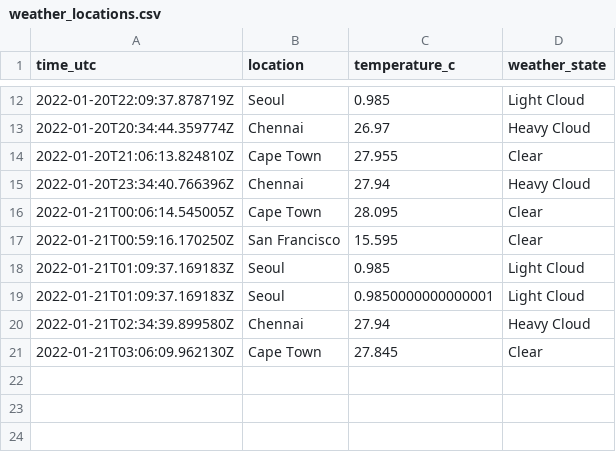
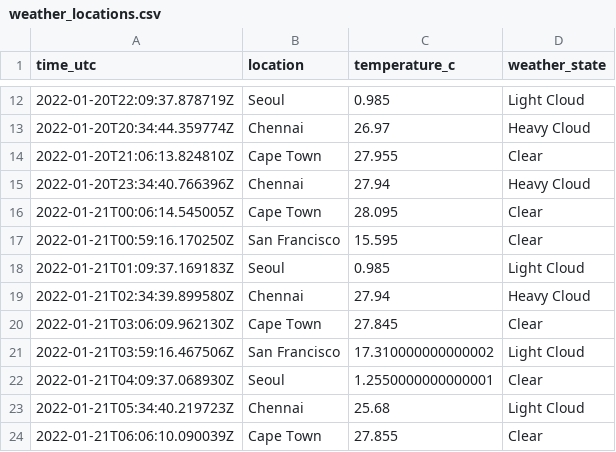
Before and after one commit to n-venkatesan/medium-articles, a CSV file: articles/github-actions/weather_locations.csv, drawn as a sheet; only a part is shown, gaps mark what is left out; removed rows and columns are numbered as before the commit, all else as after; the diff names each change by its address in the sheet, - before the commit and + after, or states it on an @@ line.

```diff
--- a/articles/github-actions/weather_locations.csv
+++ b/articles/github-actions/weather_locations.csv
-row 19: 2022-01-21T01:09:37.169183Z | Seoul | 0.9850000000000001 | Light Cloud
+row 21: 2022-01-21T03:59:16.467506Z | San Francisco | 17.310000000000002 | Light Cloud
+row 22: 2022-01-21T04:09:37.068930Z | Seoul | 1.2550000000000001 | Clear
+row 23: 2022-01-21T05:34:40.219723Z | Chennai | 25.68 | Light Cloud
+row 24: 2022-01-21T06:06:10.090039Z | Cape Town | 27.855 | Clear
```
Also changed, not shown: 1 other file.
